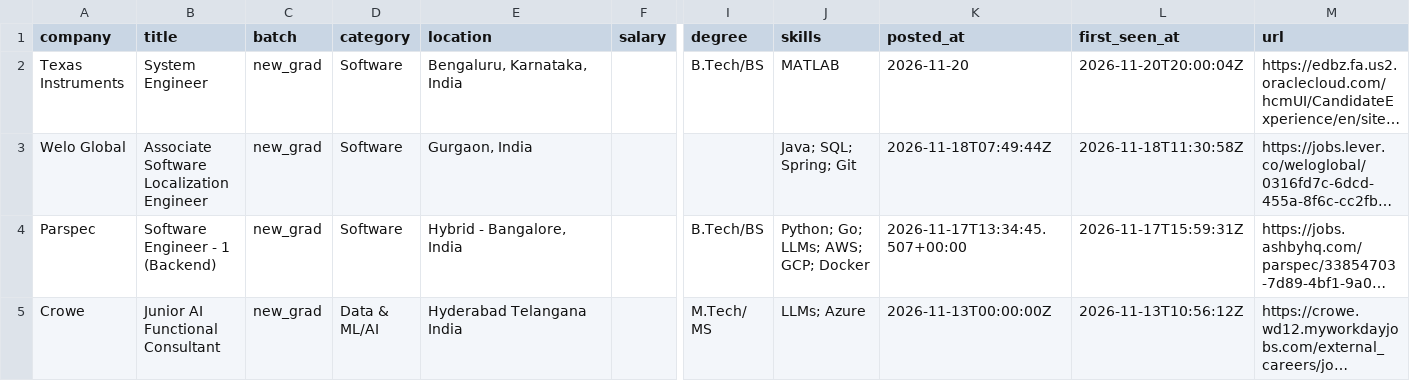
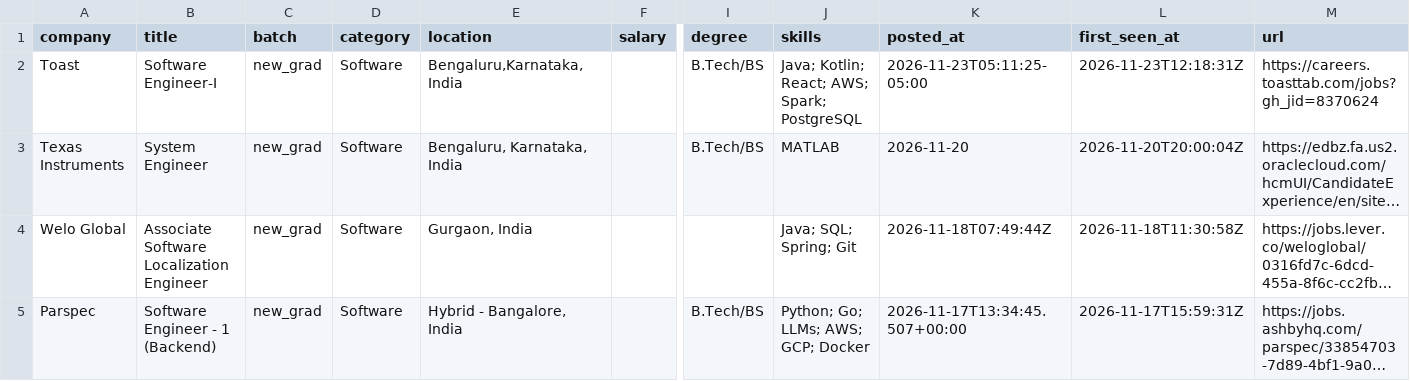
Before and after one commit to Rohan-droid7341/job-for-freshers, a CSV file: data/jobs.csv, drawn as a sheet; only a part is shown, gaps mark what is left out; the shorter side is filled out with more unchanged rows; long unchanged cells end in …; rows hold the shown columns only; the diff covers the shown part only; the diff names each change by its address in the sheet, - before the commit and + after, or states it on an @@ line.

```diff
--- a/data/jobs.csv
+++ b/data/jobs.csv
+row 2: Toast | Software Engineer-I | new_grad | Software | Bengaluru,Karnataka,India |  | B.Tech/BS | Java; Kotlin; React; AWS; Spark; PostgreSQL | 2026-11-23T05:11:25-05:00 | 2026-11-23T12:18:31Z | https://careers.toasttab.com/jobs?gh_jid=8370624
```
Also changed, not shown: 1 added row and 1 removed row elsewhere in this file, 12 other files.
